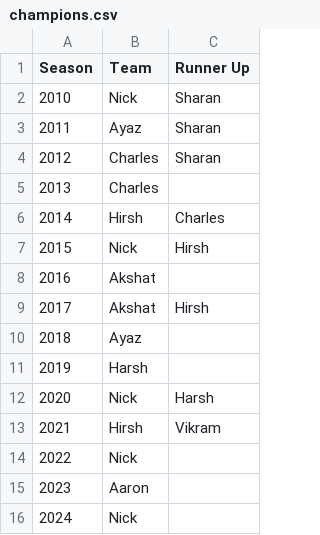
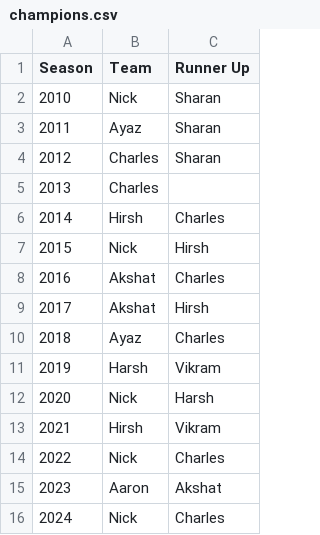
Before and after one commit to hgupta94/cool_league_site, a CSV file: champions.csv, drawn as a sheet.

```diff
--- a/champions.csv
+++ b/champions.csv
@@ -7,10 +7,10 @@ Season,Team,Runner Up
 2015,Nick,Hirsh
-2016,Akshat,
+2016,Akshat,Charles
 2017,Akshat,Hirsh
-2018,Ayaz,
-2019,Harsh,
+2018,Ayaz,Charles
+2019,Harsh,Vikram
 2020,Nick,Harsh
 2021,Hirsh,Vikram
-2022,Nick,
-2023,Aaron,
-2024,Nick,
+2022,Nick,Charles
+2023,Aaron,Akshat
+2024,Nick,Charles
```
Also changed, not shown: 4 other files.
